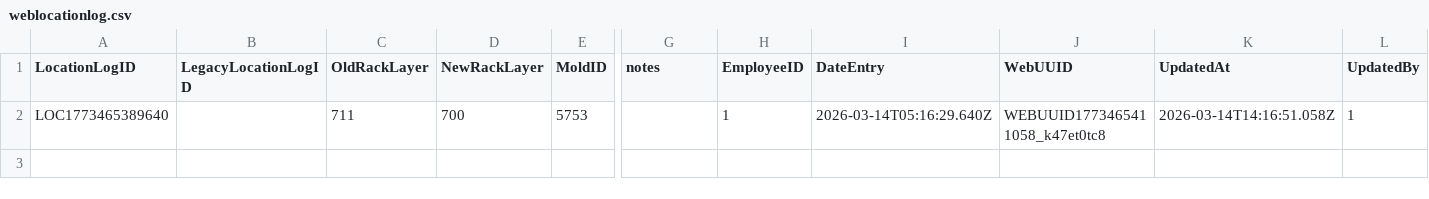
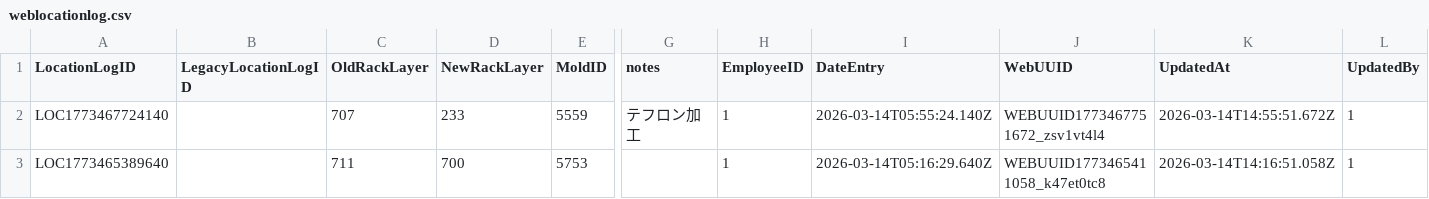
Before and after one commit to toanysd/MoldCutterSearch, a CSV file: Data/weblocationlog.csv, drawn as a sheet; only a part is shown, gaps mark what is left out; rows hold the shown columns only; the diff names each change by its address in the sheet, - before the commit and + after, or states it on an @@ line.

Commit message:
Add location log for MoldID=5559 2026-03-14

```diff
--- a/Data/weblocationlog.csv
+++ b/Data/weblocationlog.csv
+row 2: LOC1773467724140 |  | 707 | 233 | 5559 | テフロン加工 | 1 | 2026-03-14T05:55:24.140Z | WEBUUID1773467751672_zsv1vt4l4 | 2026-03-14T14:55:51.672Z | 1
```
